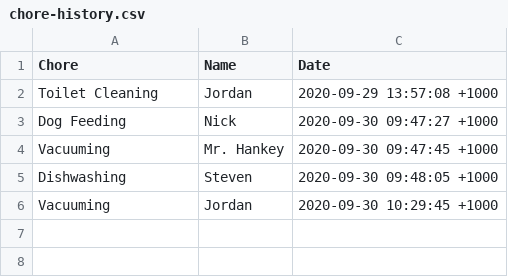
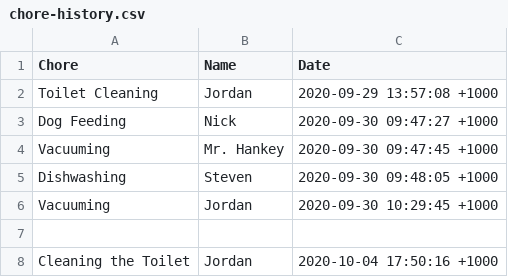
Before and after one commit to kingjbradz/JordanBradley_T1A3, a CSV file: src/chore-history.csv, drawn as a sheet; the diff names each change by its address in the sheet, - before the commit and + after, or states it on an @@ line.

```diff
--- a/src/chore-history.csv
+++ b/src/chore-history.csv
+row 7: (empty)
+row 8: Cleaning the Toilet | Jordan | 2020-10-04 17:50:16 +1000
```
Also changed, not shown: 1 other file.
